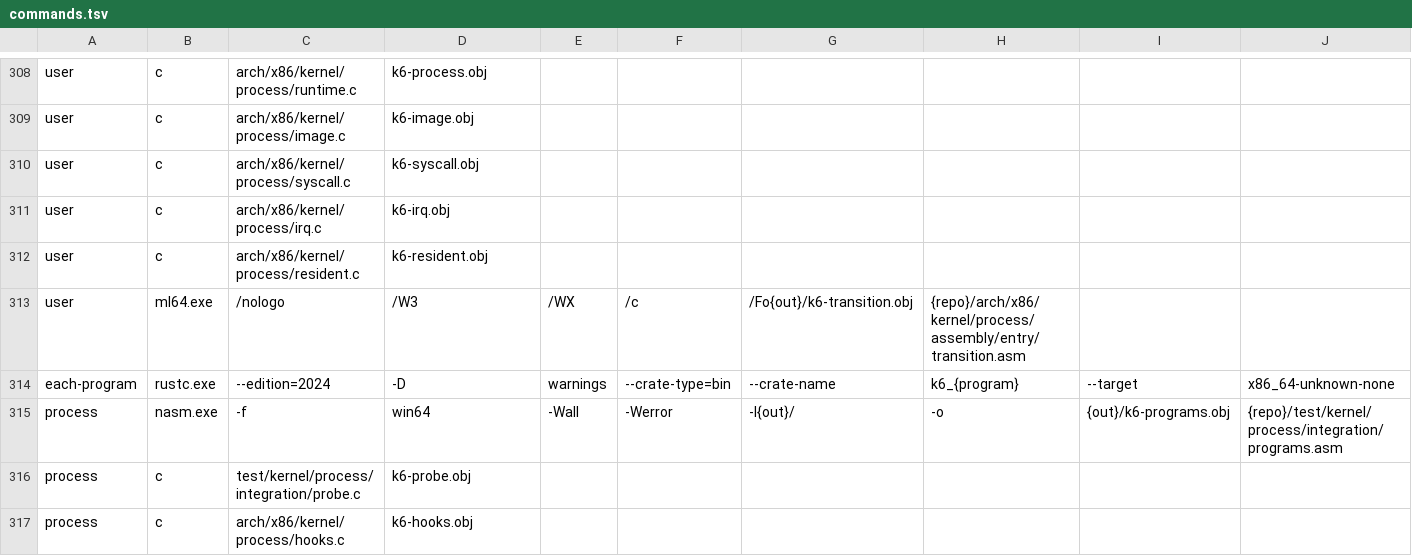
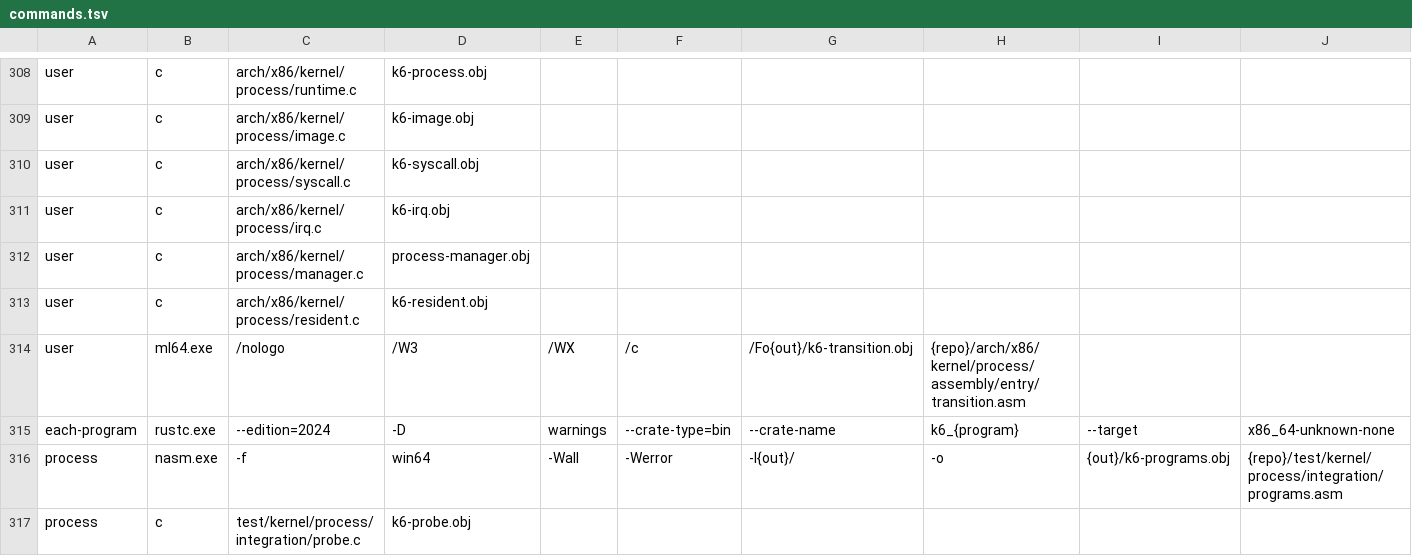
Before and after one commit to MikexOPC/VoidOS, a TSV file: scripts/tooling/build-plan/rust/plan/commands.tsv, drawn as a sheet; only a part is shown, gaps mark what is left out; the shorter side is filled out with more unchanged rows; rows hold the shown columns only; the diff names each change by its address in the sheet, - before the commit and + after, or states it on an @@ line.

Commit message:
Enable interruptible syscalls and add x86 multi-process manager

```diff
--- a/scripts/tooling/build-plan/rust/plan/commands.tsv
+++ b/scripts/tooling/build-plan/rust/plan/commands.tsv
+row 312: user | c | arch/x86/kernel/process/manager.c | process-manager.obj
```
Also changed, not shown: 7 other files.
